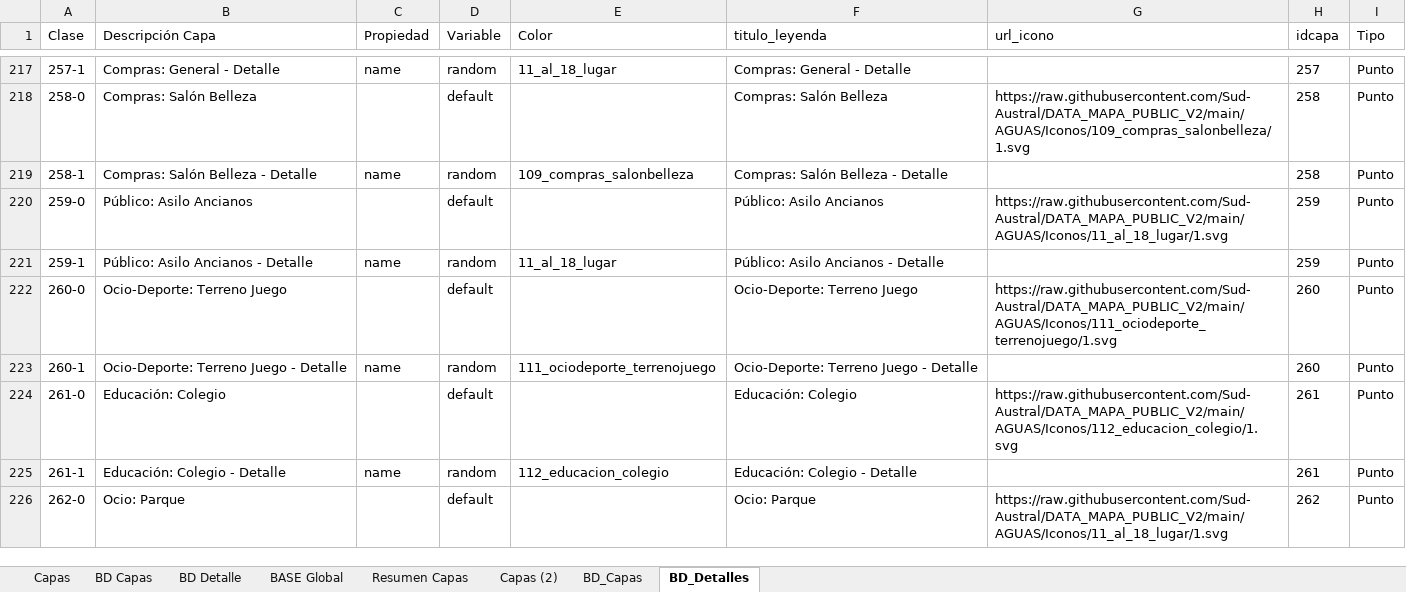
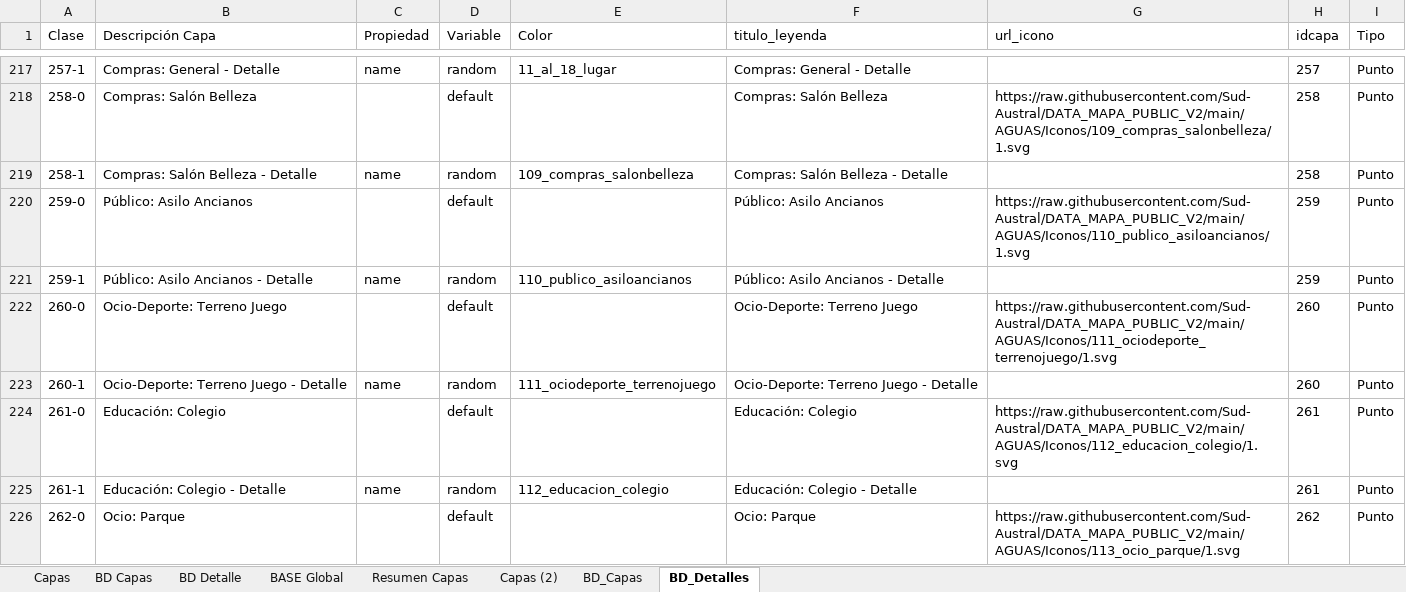
Before and after one commit to Sud-Austral/MAPA_RELEASE, an Excel workbook: origenes/Modelo Mapas OSMLocaliza.xlsx, sheet BD_Detalles, drawn as a sheet; only a part is shown, gaps mark what is left out; values as stored, in another font and other column widths than the file's, no borders; table styles not drawn; the diff covers the shown part only; the diff names each change by its address in the sheet, - before the commit and + after, or states it on an @@ line.

Commit message:
Actualiza Iconos

```diff
--- a/origenes/Modelo Mapas OSMLocaliza.xlsx (sheet BD_Detalles)
+++ b/origenes/Modelo Mapas OSMLocaliza.xlsx (sheet BD_Detalles)
-G220 (url_icono): https://raw.githubusercontent.com/Sud-Austral/DATA_MAPA_PUBLIC_V2/main/AGUAS/Iconos/11_al_18_lugar/1.svg
+G220 (url_icono): https://raw.githubusercontent.com/Sud-Austral/DATA_MAPA_PUBLIC_V2/main/AGUAS/Iconos/110_publico_asiloancianos/1.svg
-E221 (Color): 11_al_18_lugar
+E221 (Color): 110_publico_asiloancianos
-G226 (url_icono): https://raw.githubusercontent.com/Sud-Austral/DATA_MAPA_PUBLIC_V2/main/AGUAS/Iconos/11_al_18_lugar/1.svg
+G226 (url_icono): https://raw.githubusercontent.com/Sud-Austral/DATA_MAPA_PUBLIC_V2/main/AGUAS/Iconos/113_ocio_parque/1.svg
```
Also changed, not shown: 5 edited cells elsewhere in this sheet, sheet BD Detalle, sheet BASE Global, 1 other file.
